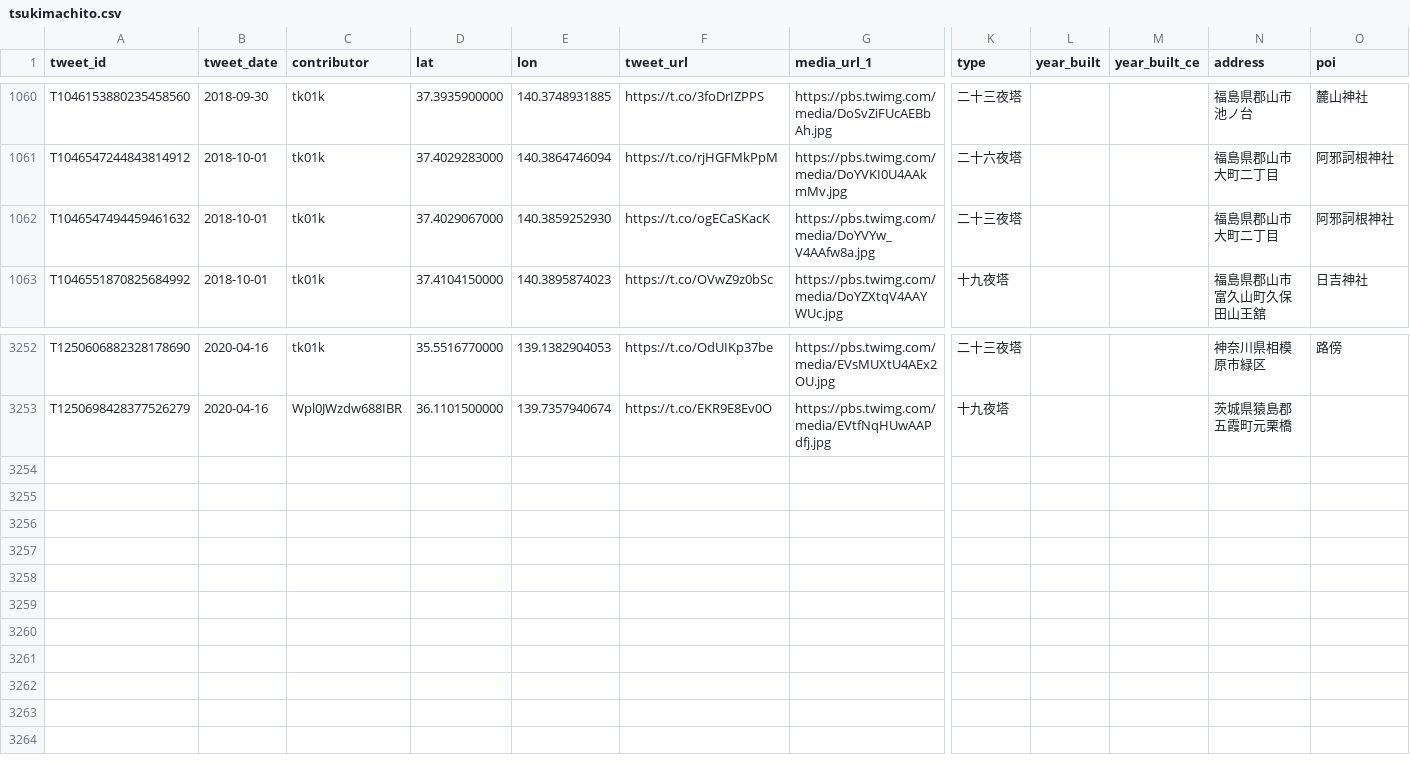
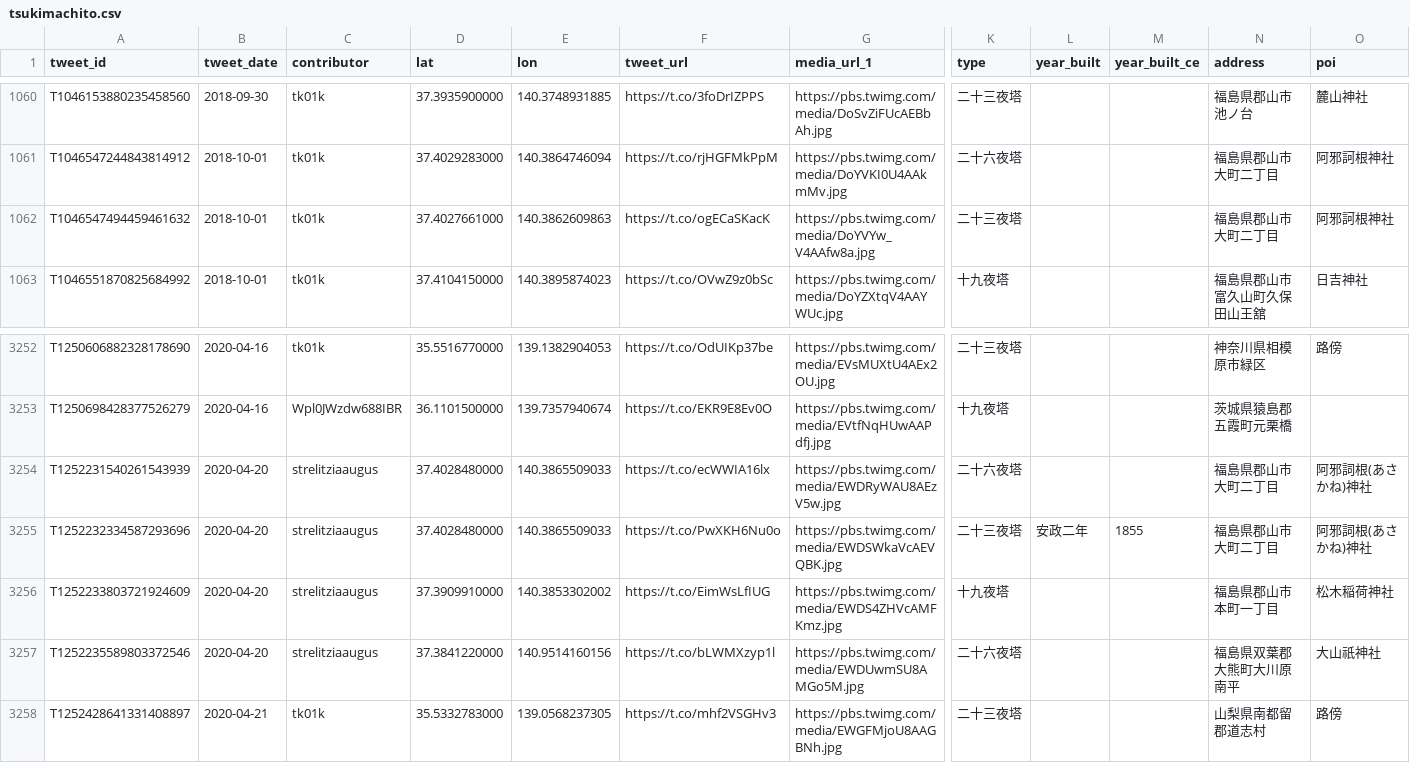
Before and after one commit to midoriit/tsukimachito, a CSV file: tsukimachito.csv, drawn as a sheet; only a part is shown, gaps mark what is left out; rows hold the shown columns only; the diff names each change by its address in the sheet, - before the commit and + after, or states it on an @@ line.

```diff
--- a/tsukimachito.csv
+++ b/tsukimachito.csv
-D1062 (lat): 37.4029067000
+D1062 (lat): 37.4027661000
-E1062 (lon): 140.3859252930
+E1062 (lon): 140.3862609863
+row 3254: T1252231540261543939 | 2020-04-20 | strelitziaaugus | 37.4028480000 | 140.3865509033 | https://t.co/ecWWIA16lx | https://pbs.twimg.com/media/EWDRyWAU8AEzV5w.jpg | 二十六夜塔 |  |  | 福島県郡山市大町二丁目 | 阿邪詞根(あさかね)神社
+row 3255: T1252232334587293696 | 2020-04-20 | strelitziaaugus | 37.4028480000 | 140.3865509033 | https://t.co/PwXKH6Nu0o | https://pbs.twimg.com/media/EWDSWkaVcAEVQBK.jpg | 二十三夜塔 | 安政二年 | 1855 | 福島県郡山市大町二丁目 | 阿邪詞根(あさかね)神社
+row 3256: T1252233803721924609 | 2020-04-20 | strelitziaaugus | 37.3909910000 | 140.3853302002 | https://t.co/EimWsLfIUG | https://pbs.twimg.com/media/EWDS4ZHVcAMFKmz.jpg | 十九夜塔 |  |  | 福島県郡山市本町一丁目 | 松木稲荷神社
+row 3257: T1252235589803372546 | 2020-04-20 | strelitziaaugus | 37.3841220000 | 140.9514160156 | https://t.co/bLWMXzyp1l | https://pbs.twimg.com/media/EWDUwmSU8AMGo5M.jpg | 二十六夜塔 |  |  | 福島県双葉郡大熊町大川原南平 | 大山祇神社
+row 3258: T1252428641331408897 | 2020-04-21 | tk01k | 35.5332783000 | 139.0568237305 | https://t.co/mhf2VSGHv3 | https://pbs.twimg.com/media/EWGFMjoU8AAGBNh.jpg | 二十三夜塔 |  |  | 山梨県南都留郡道志村 | 路傍
```
Also changed, not shown: 2 other files.
